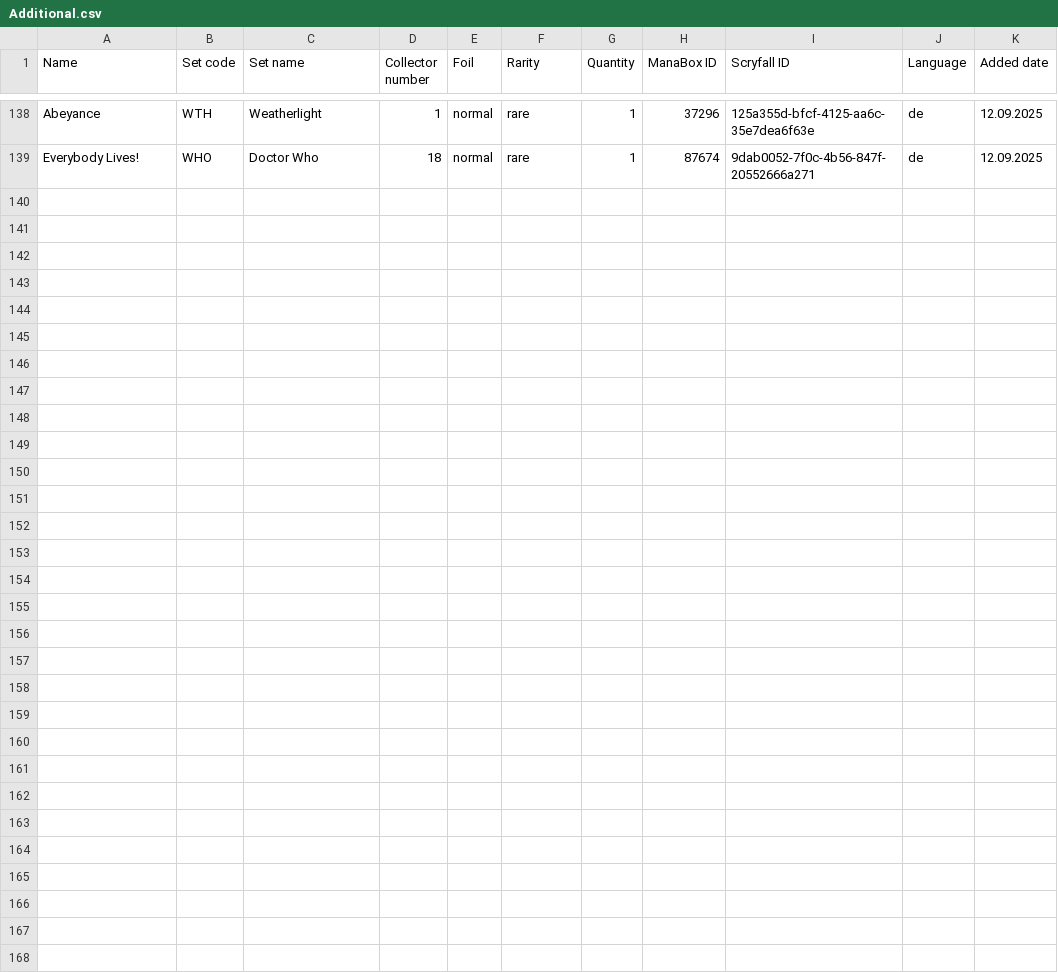
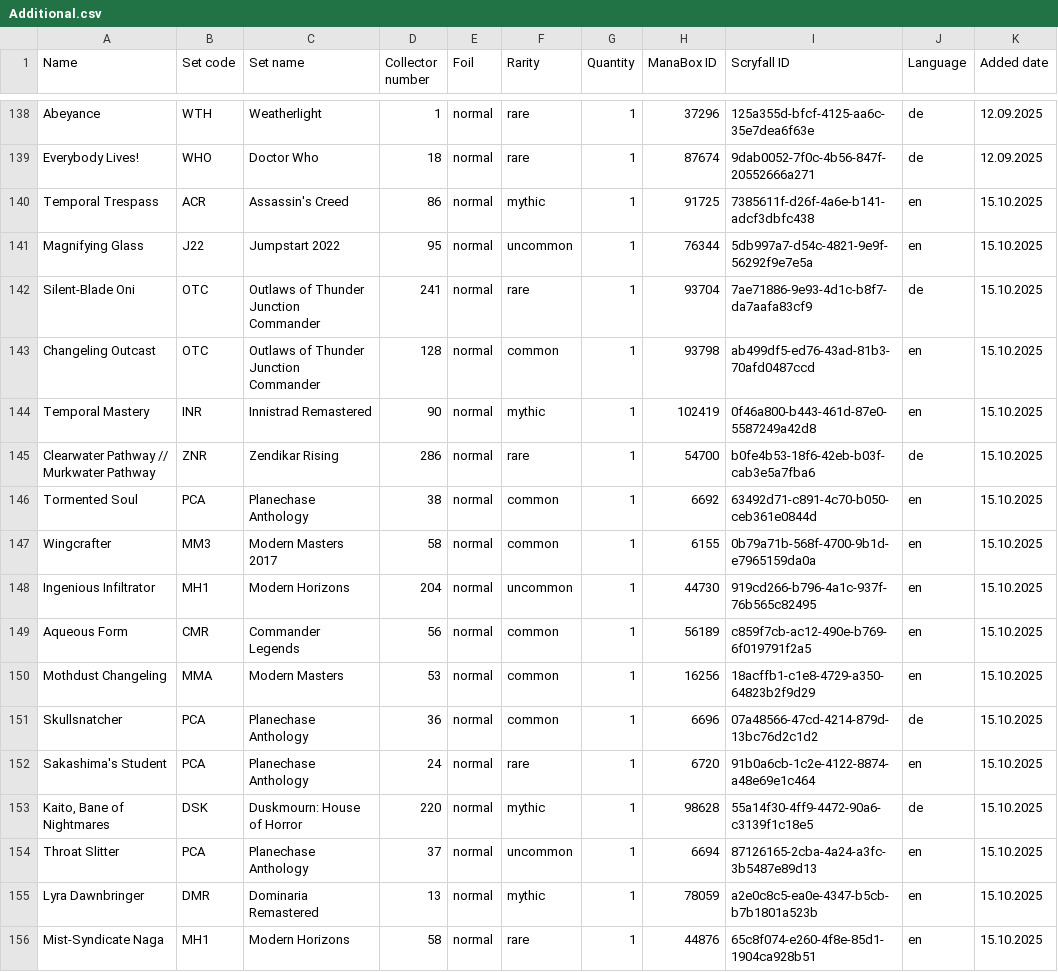
Before and after one commit to Juvinhel/Magic-the-Gathering, a CSV file: Raw/Additional.csv, drawn as a sheet; only a part is shown, gaps mark what is left out; the diff names each change by its address in the sheet, - before the commit and + after, or states it on an @@ line.

Commit message:
Added: -Additional, Duskmourn

```diff
--- a/Raw/Additional.csv
+++ b/Raw/Additional.csv
+row 140: Temporal Trespass | ACR | Assassin's Creed | 86 | normal | mythic | 1 | 91725 | 7385611f-d26f-4a6e-b141-adcf3dbfc438 | en | 15.10.2025
+row 141: Magnifying Glass | J22 | Jumpstart 2022 | 95 | normal | uncommon | 1 | 76344 | 5db997a7-d54c-4821-9e9f-56292f9e7e5a | en | 15.10.2025
+row 142: Silent-Blade Oni | OTC | Outlaws of Thunder Junction Commander | 241 | normal | rare | 1 | 93704 | 7ae71886-9e93-4d1c-b8f7-da7aafa83cf9 | de | 15.10.2025
+row 143: Changeling Outcast | OTC | Outlaws of Thunder Junction Commander | 128 | normal | common | 1 | 93798 | ab499df5-ed76-43ad-81b3-70afd0487ccd | en | 15.10.2025
+row 144: Temporal Mastery | INR | Innistrad Remastered | 90 | normal | mythic | 1 | 102419 | 0f46a800-b443-461d-87e0-5587249a42d8 | en | 15.10.2025
+row 145: Clearwater Pathway // Murkwater Pathway | ZNR | Zendikar Rising | 286 | normal | rare | 1 | 54700 | b0fe4b53-18f6-42eb-b03f-cab3e5a7fba6 | de | 15.10.2025
+row 146: Tormented Soul | PCA | Planechase Anthology | 38 | normal | common | 1 | 6692 | 63492d71-c891-4c70-b050-ceb361e0844d | en | 15.10.2025
+row 147: Wingcrafter | MM3 | Modern Masters 2017 | 58 | normal | common | 1 | 6155 | 0b79a71b-568f-4700-9b1d-e7965159da0a | en | 15.10.2025
+row 148: Ingenious Infiltrator | MH1 | Modern Horizons | 204 | normal | uncommon | 1 | 44730 | 919cd266-b796-4a1c-937f-76b565c82495 | en | 15.10.2025
+row 149: Aqueous Form | CMR | Commander Legends | 56 | normal | common | 1 | 56189 | c859f7cb-ac12-490e-b769-6f019791f2a5 | en | 15.10.2025
+row 150: Mothdust Changeling | MMA | Modern Masters | 53 | normal | common | 1 | 16256 | 18acffb1-c1e8-4729-a350-64823b2f9d29 | en | 15.10.2025
+row 151: Skullsnatcher | PCA | Planechase Anthology | 36 | normal | common | 1 | 6696 | 07a48566-47cd-4214-879d-13bc76d2c1d2 | de | 15.10.2025
+row 152: Sakashima's Student | PCA | Planechase Anthology | 24 | normal | rare | 1 | 6720 | 91b0a6cb-1c2e-4122-8874-a48e69e1c464 | en | 15.10.2025
+row 153: Kaito, Bane of Nightmares | DSK | Duskmourn: House of Horror | 220 | normal | mythic | 1 | 98628 | 55a14f30-4ff9-4472-90a6-c3139f1c18e5 | de | 15.10.2025
+row 154: Throat Slitter | PCA | Planechase Anthology | 37 | normal | uncommon | 1 | 6694 | 87126165-2cba-4a24-a3fc-3b5487e89d13 | en | 15.10.2025
+row 155: Lyra Dawnbringer | DMR | Dominaria Remastered | 13 | normal | mythic | 1 | 78059 | a2e0c8c5-ea0e-4347-b5cb-b7b1801a523b | en | 15.10.2025
+row 156: Mist-Syndicate Naga | MH1 | Modern Horizons | 58 | normal | rare | 1 | 44876 | 65c8f074-e260-4f8e-85d1-1904ca928b51 | en | 15.10.2025
```
Also changed, not shown: Collections/Additional.csv, Collections/Gift.csv, 7 other files.
